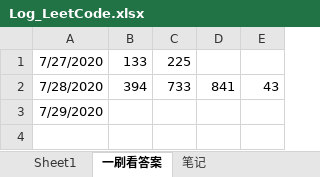
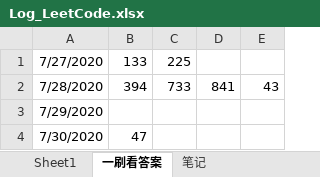
Before and after one commit to shadowba/LeetCode_JJ, an Excel workbook: Log_LeetCode.xlsx, sheet 一刷看答案, drawn as a sheet; values as stored, in another font and other column widths than the file's, no borders; the diff names each change by its address in the sheet, - before the commit and + after, or states it on an @@ line.

```diff
--- a/Log_LeetCode.xlsx (sheet 一刷看答案)
+++ b/Log_LeetCode.xlsx (sheet 一刷看答案)
+row 4: 7/30/2020 | 47
```
Also changed, not shown: sheet Sheet1, 21 other files.
